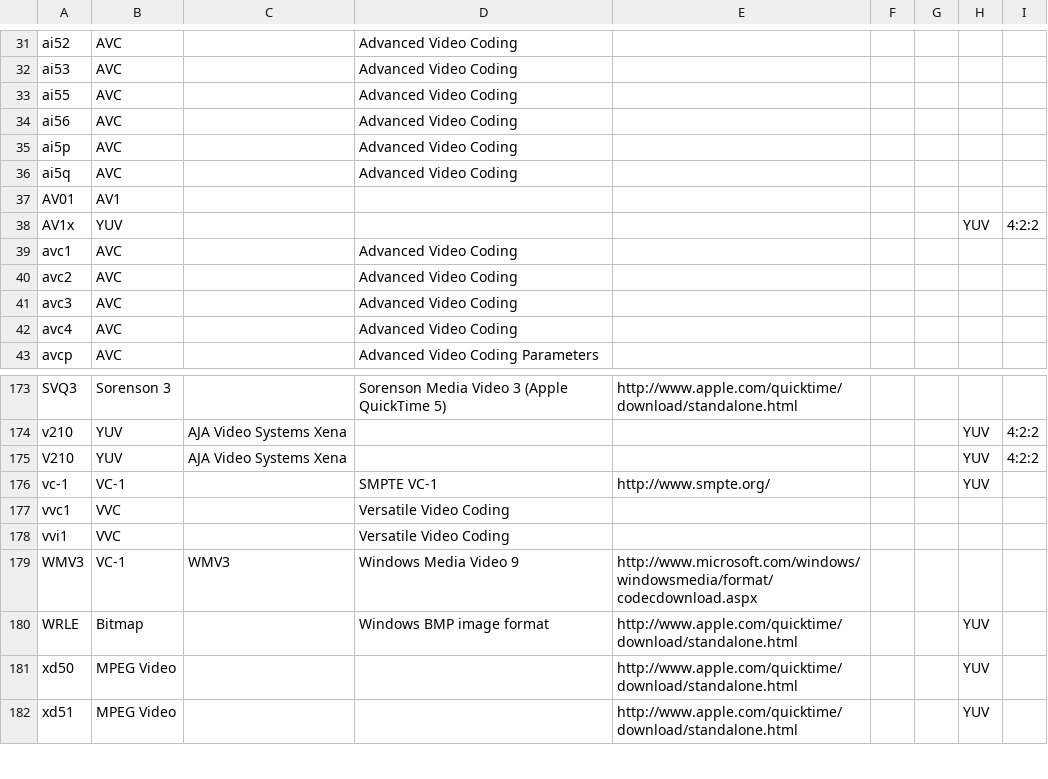
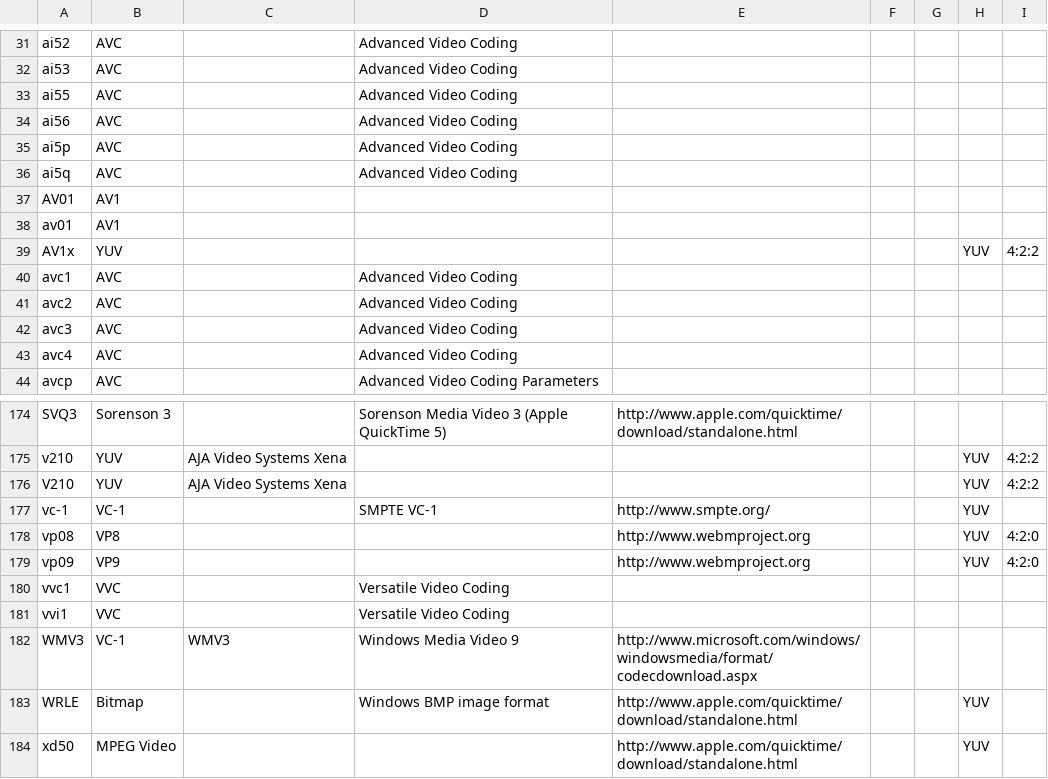
Before and after one commit to MediaArea/MediaInfoLib, a CSV file: Source/Resource/Text/DataBase/CodecID_Video_Mpeg4.csv, drawn as a sheet; only a part is shown, gaps mark what is left out; the shorter side is filled out with more unchanged rows; the diff names each change by its address in the sheet, - before the commit and + after, or states it on an @@ line.

```diff
--- a/Source/Resource/Text/DataBase/CodecID_Video_Mpeg4.csv
+++ b/Source/Resource/Text/DataBase/CodecID_Video_Mpeg4.csv
+row 38: av01 | AV1
+row 178: vp08 | VP8 |  |  | http://www.webmproject.org |  |  | YUV | 4:2:0
+row 179: vp09 | VP9 |  |  | http://www.webmproject.org |  |  | YUV | 4:2:0
```
Also changed, not shown: 3 other files.
